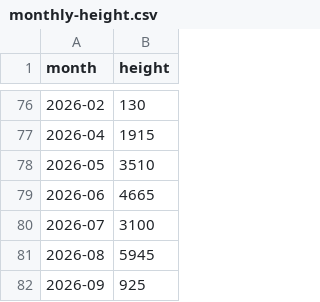
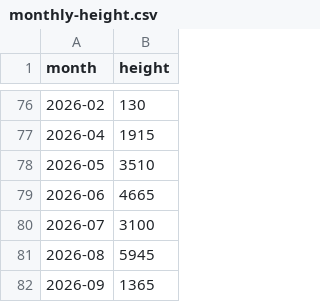
Before and after one commit to achiquit/ticks-db, a CSV file: data/monthly-height.csv, drawn as a sheet; only a part is shown, gaps mark what is left out.

```diff
--- a/data/monthly-height.csv
+++ b/data/monthly-height.csv
@@ -81,2 +81,2 @@ month,height
 2026-08,5945
-2026-09,925
+2026-09,1365
```
Also changed, not shown: data/climb-locs-heat.csv, data/climb-locs.csv, 7 other files.
